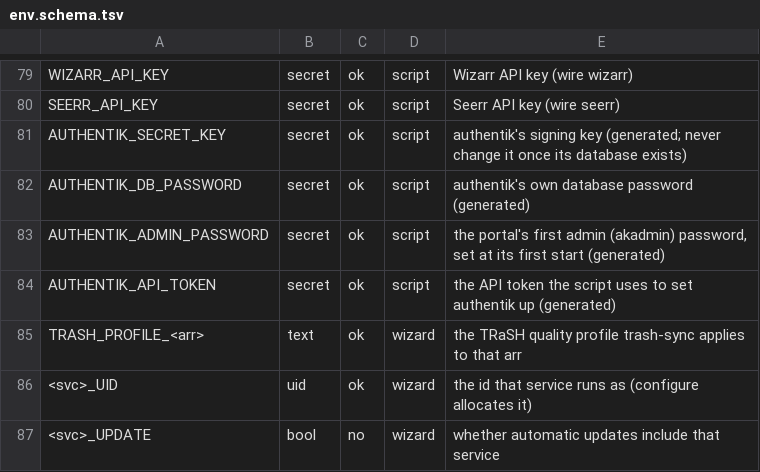
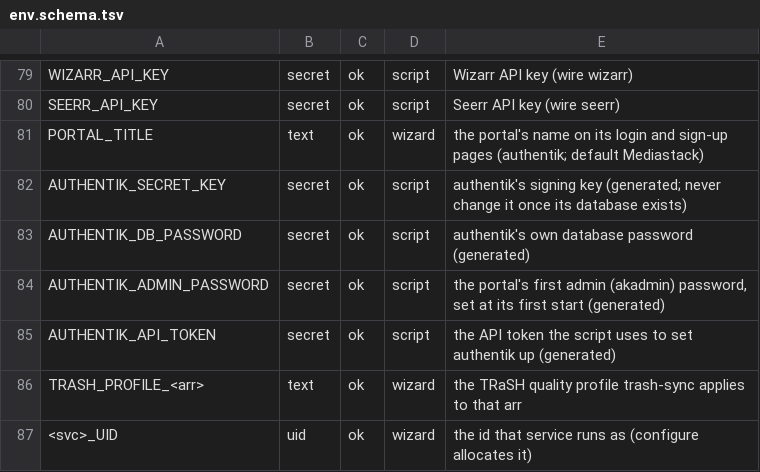
Before and after one commit to Alethio36/mediastack, a TSV file: lib/env.schema.tsv, drawn as a sheet; only a part is shown, gaps mark what is left out; the shorter side is filled out with more unchanged rows.

Commit message:
feat(authentik): the portal's setup — groups, sign-up by invitation, invite links
blueprints/authentik/mediastack-portal.yaml, applied by the worker from a copy up keeps current: media-users and admins, invitation-only sign-up (username, password, name, email all required) creating internal non-admin users in media-users, the portal's name (PORTAL_TITLE, asked by configure), a Getting started card. wire authentik sets the base URL (never over one set in its UI); invite mints a single-use 7-day link when authentik runs. authentik needs Traefik (its API is on 127.0.0.1). doctor probes every writable mount inside a service's config folder, shard members included.

```diff
--- a/lib/env.schema.tsv
+++ b/lib/env.schema.tsv
@@ -80,2 +80,3 @@ WIZARR_API_KEY	secret	ok	script	Wizarr API key (wire wizarr)
 SEERR_API_KEY	secret	ok	script	Seerr API key (wire seerr)
+PORTAL_TITLE	text	ok	wizard	the portal's name on its login and sign-up pages (authentik; default Mediastack)
 AUTHENTIK_SECRET_KEY	secret	ok	script	authentik's signing key (generated; never change it once its database exists)
```
Also changed, not shown: 13 other files.
